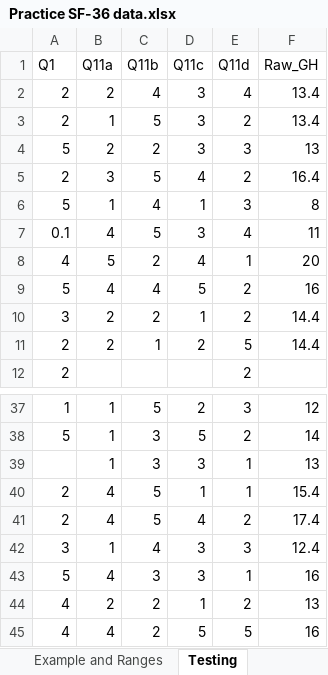
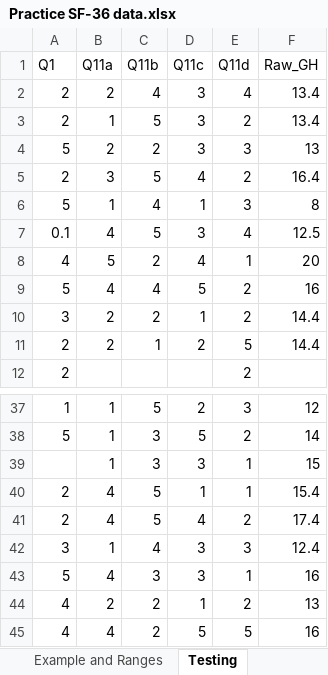
Before and after one commit to N3uralN3twork/Consulting, an Excel workbook: SF-36/Practice SF-36 data.xlsx, sheet Testing, drawn as a sheet; only a part is shown, gaps mark what is left out; values as stored, in another font and other column widths than the file's, no borders; the diff names each change by its address in the sheet, - before the commit and + after, or states it on an @@ line.

```diff
--- a/SF-36/Practice SF-36 data.xlsx (sheet Testing)
+++ b/SF-36/Practice SF-36 data.xlsx (sheet Testing)
-F7 (Raw_GH): 11
+F7 (Raw_GH): 12.5
-F39 (Raw_GH): 13
+F39 (Raw_GH): 15
```
Also changed, not shown: SF-36/SF-36 Guide Rules.xlsx, 12 other files.
